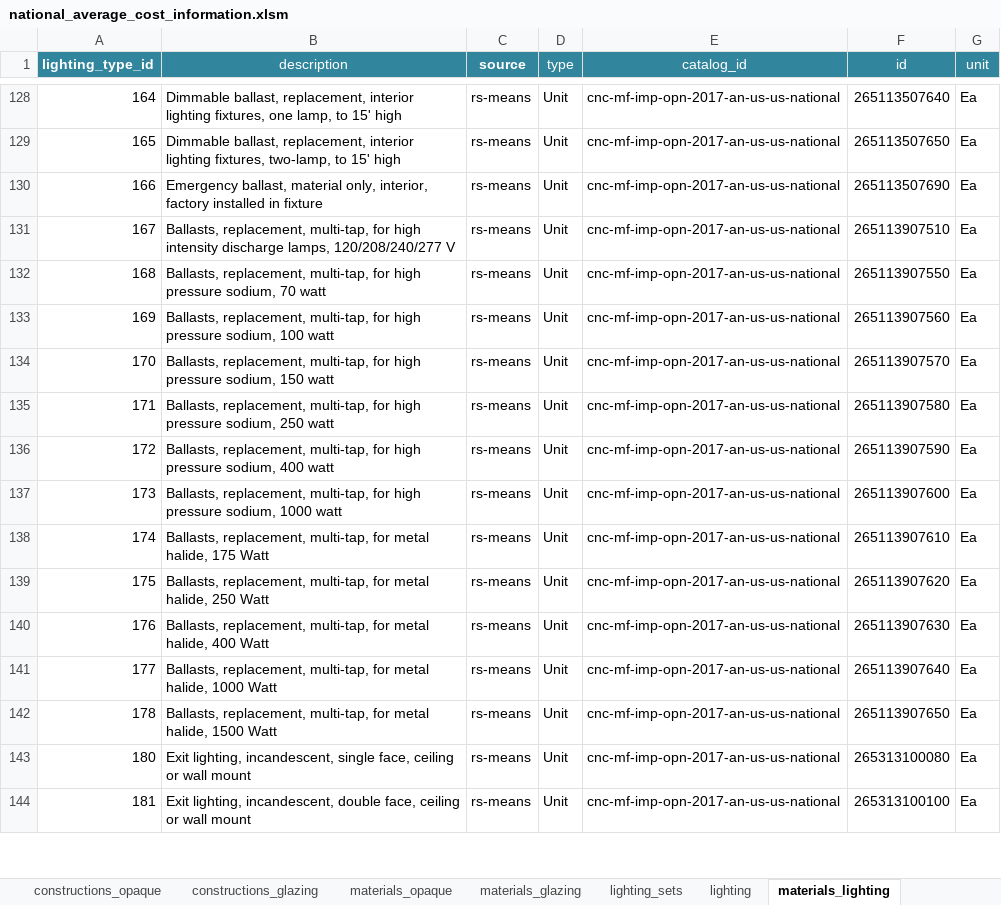
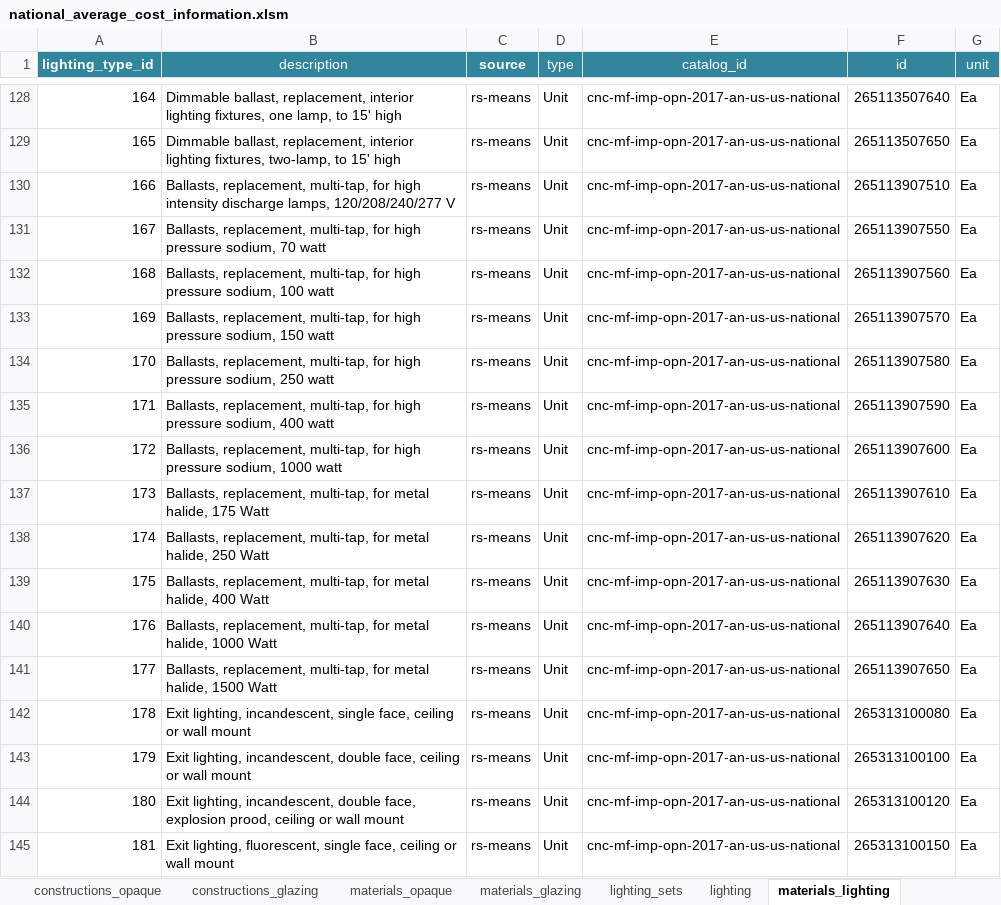
Before and after one commit to canmet-energy/btap, an Excel workbook: resources/national_average_cost_information.xlsm, sheet materials_lighting, drawn as a sheet; only a part is shown, gaps mark what is left out; values as stored, in another font and other column widths than the file's, no borders; addresses are those after the commit; the diff covers the shown part only; the diff names each change by its address in the sheet, - before the commit and + after, or states it on an @@ line.

Commit message:
removed materials_lighting ballast cost reference

```diff
--- a/resources/national_average_cost_information.xlsm (sheet materials_lighting)
+++ b/resources/national_average_cost_information.xlsm (sheet materials_lighting)
-B130 (description): Emergency ballast, material only, interior, factory installed in fixture
+B130 (description): Ballasts, replacement, multi-tap, for high intensity discharge lamps, 120/208/240/277 V
-F130 (id): 265113507690
+F130 (id): 265113907510
-B131 (description): …for high intensity discharge lamps, 120/208/240/277 V
+B131 (description): …for high pressure sodium, 70 watt
-F131 (id): 265113907510
+F131 (id): 265113907550
-B132 (description): …pressure sodium, 70 watt
+B132 (description): …pressure sodium, 100 watt
-F132 (id): 265113907550
+F132 (id): 265113907560
-B133 (description): …pressure sodium, 100 watt
+B133 (description): …pressure sodium, 150 watt
-F133 (id): 265113907560
+F133 (id): 265113907570
-B134 (description): …pressure sodium, 150 watt
+B134 (description): …pressure sodium, 250 watt
-F134 (id): 265113907570
+F134 (id): 265113907580
-B135 (description): …pressure sodium, 250 watt
+B135 (description): …pressure sodium, 400 watt
-F135 (id): 265113907580
+F135 (id): 265113907590
-B136 (description): …pressure sodium, 400 watt
+B136 (description): …pressure sodium, 1000 watt
-F136 (id): 265113907590
+F136 (id): 265113907600
-B137 (description): …multi-tap, for high pressure sodium, 1000 watt
+B137 (description): …multi-tap, for metal halide, 175 Watt
-F137 (id): 265113907600
+F137 (id): 265113907610
-B138 (description): …metal halide, 175 Watt
+B138 (description): …metal halide, 250 Watt
-F138 (id): 265113907610
+F138 (id): 265113907620
-B139 (description): …metal halide, 250 Watt
+B139 (description): …metal halide, 400 Watt
-F139 (id): 265113907620
+F139 (id): 265113907630
-B140 (description): …metal halide, 400 Watt
+B140 (description): …metal halide, 1000 Watt
-F140 (id): 265113907630
+F140 (id): 265113907640
-B141 (description): …metal halide, 1000 Watt
+B141 (description): …metal halide, 1500 Watt
-F141 (id): 265113907640
+F141 (id): 265113907650
-B142 (description): Ballasts, replacement, multi-tap, for metal halide, 1500 Watt
+B142 (description): Exit lighting, incandescent, single face, ceiling or wall mount
-F142 (id): 265113907650
+F142 (id): 265313100080
+row 143: 179 | Exit lighting, incandescent, double face, ceiling or wall mount | rs-means | Unit | cnc-mf-imp-opn-2017-an-us-us-national | 265313100100 | Ea
-B144 (description): …lighting, incandescent, single face, ceiling or…
+B144 (description): …lighting, incandescent, double face, explosion prood, ceiling or…
-F144 (id): 265313100080
+F144 (id): 265313100120
-B145 (description): Exit lighting, incandescent, double face, ceiling…
+B145 (description): Exit lighting, fluorescent, single face, ceiling…
-F145 (id): 265313100100
+F145 (id): 265313100150
```
Also changed, not shown: 25 added rows, 27 removed rows and 168 edited cells elsewhere in this sheet, formulas that keep their value.
